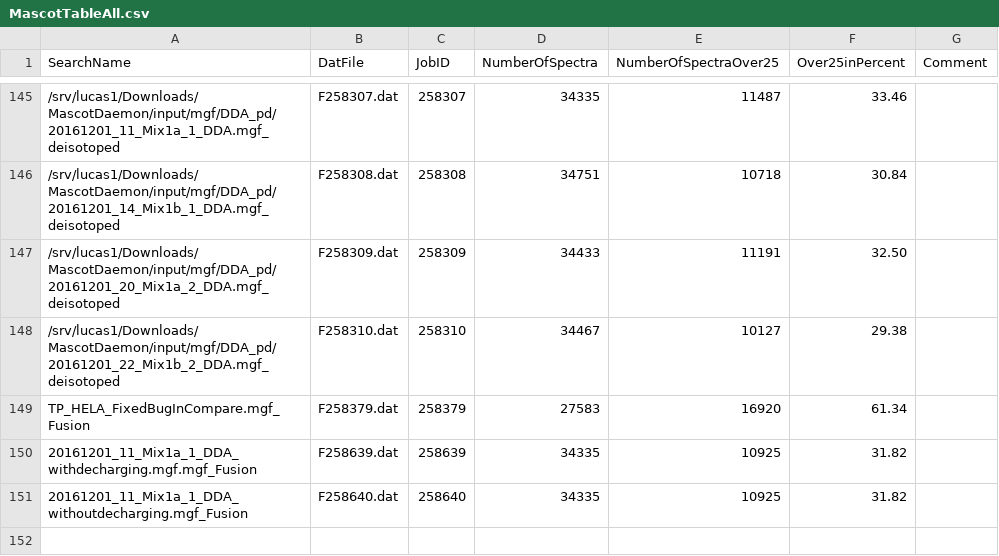
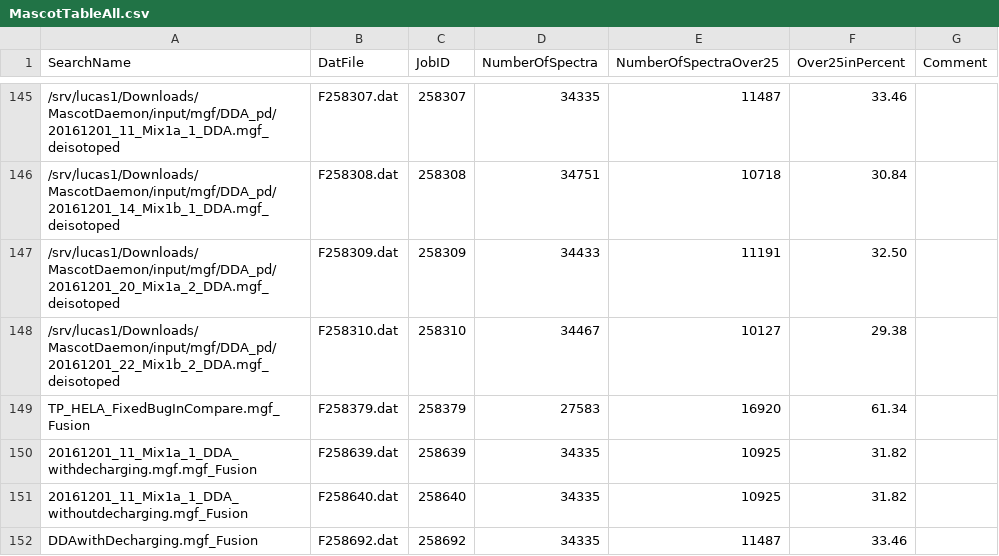
Before and after one commit to protViz/deisotoper, a CSV file: exec/MascotTableAll.csv, drawn as a sheet; only a part is shown, gaps mark what is left out; the diff names each change by its address in the sheet, - before the commit and + after, or states it on an @@ line.

Commit message:
table

```diff
--- a/exec/MascotTableAll.csv
+++ b/exec/MascotTableAll.csv
+row 152: DDAwithDecharging.mgf_Fusion | F258692.dat | 258692 | 34335 | 11487 | 33.46
```
